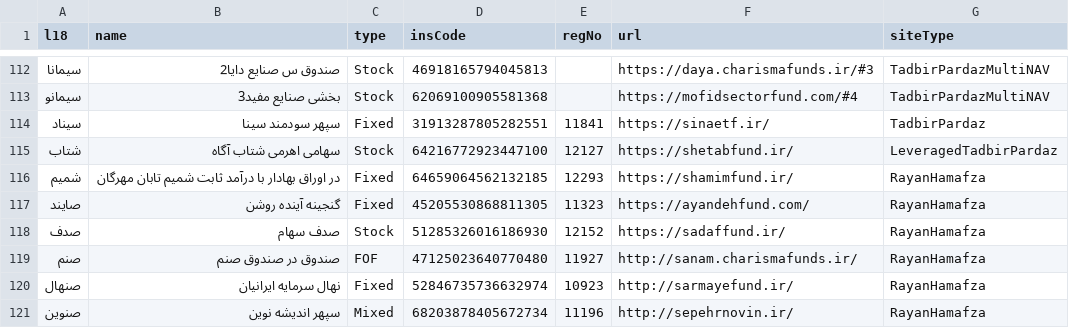
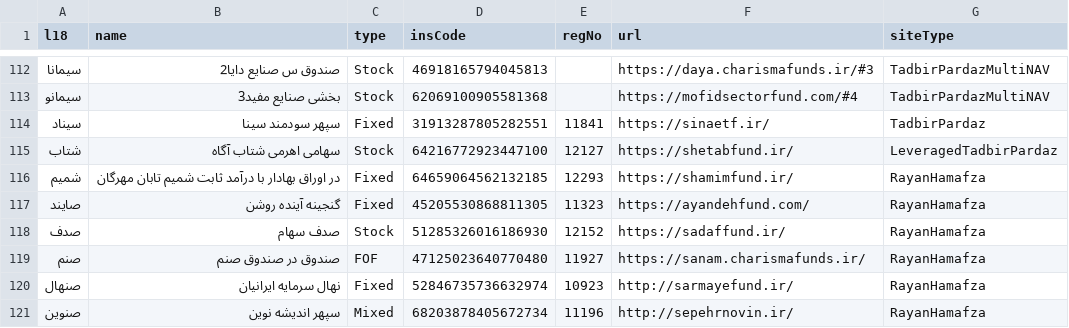
Before and after one commit to 5j9/iranetf, a CSV file: iranetf/dataset.csv, drawn as a sheet; only a part is shown, gaps mark what is left out.

Commit message:
fix(dataset): sanam.charismafunds.ir is not using https

```diff
--- a/iranetf/dataset.csv
+++ b/iranetf/dataset.csv
@@ -118,3 +118,3 @@
 صدف,صدف سهام,Stock,51285326016186930,12152,https://sadaffund.ir/,RayanHamafza
-صنم,صندوق در صندوق صنم,FOF,47125023640770480,11927,http://sanam.charismafunds.ir/,RayanHamafza
+صنم,صندوق در صندوق صنم,FOF,47125023640770480,11927,https://sanam.charismafunds.ir/,RayanHamafza
 صنهال,نهال سرمایه ایرانیان,Fixed,52846735736632974,10923,http://sarmayefund.ir/,RayanHamafza
```
